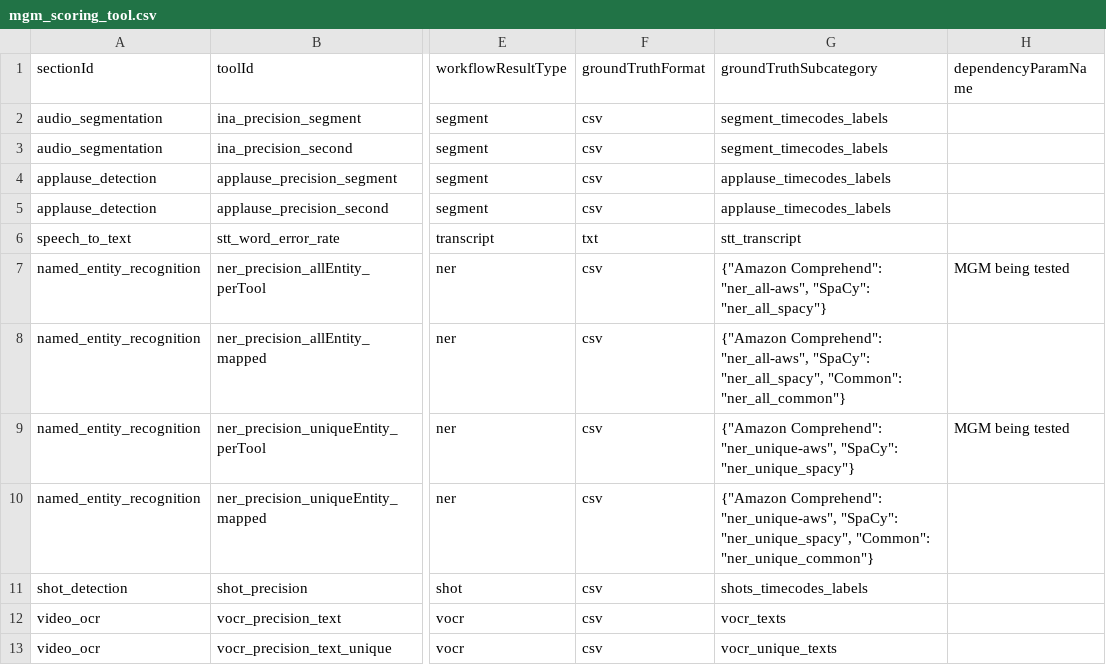
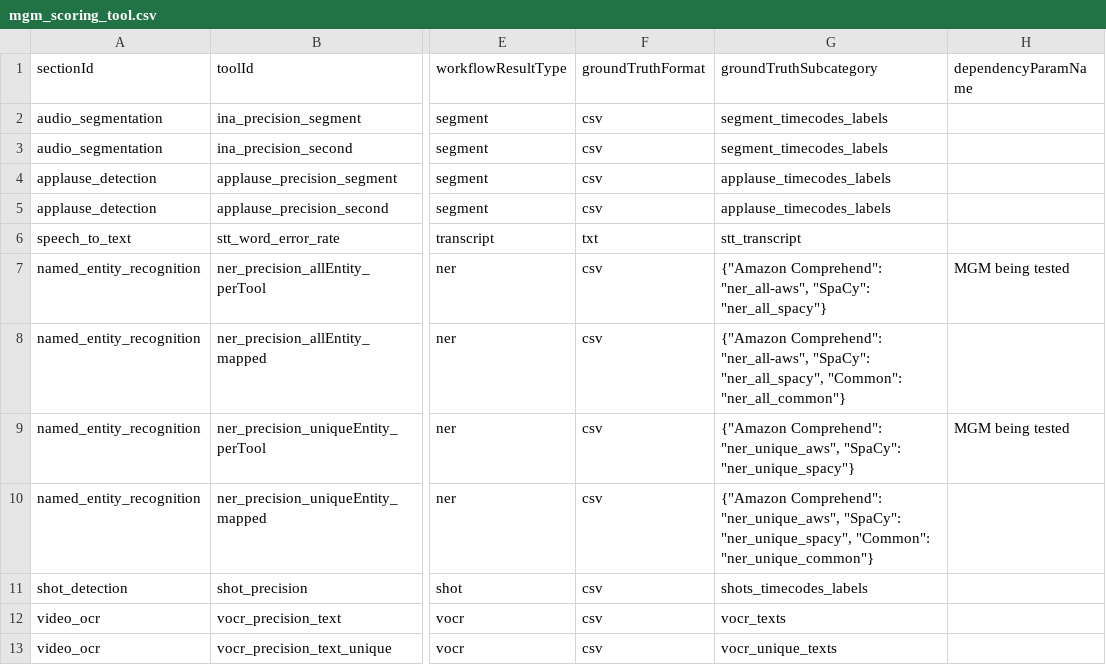
Before and after one commit to AudiovisualMetadataPlatform/amppd, a CSV file: src/main/resources/db/mgm_scoring_tool.csv, drawn as a sheet; only a part is shown, gaps mark what is left out; the diff names each change by its address in the sheet, - before the commit and + after, or states it on an @@ line.

Commit message:
fixing groundtruth categories issues

```diff
--- a/src/main/resources/db/mgm_scoring_tool.csv
+++ b/src/main/resources/db/mgm_scoring_tool.csv
-G9 (groundTruthSubcategory): {"Amazon Comprehend": "ner_unique-aws", "SpaCy": "ner_unique_spacy"}
+G9 (groundTruthSubcategory): {"Amazon Comprehend": "ner_unique_aws", "SpaCy": "ner_unique_spacy"}
-G10 (groundTruthSubcategory): {"Amazon Comprehend": "ner_unique-aws", "SpaCy": "ner_unique_spacy",…
+G10 (groundTruthSubcategory): {"Amazon Comprehend": "ner_unique_aws", "SpaCy": "ner_unique_spacy",…
```
Also changed, not shown: 1 other file.
